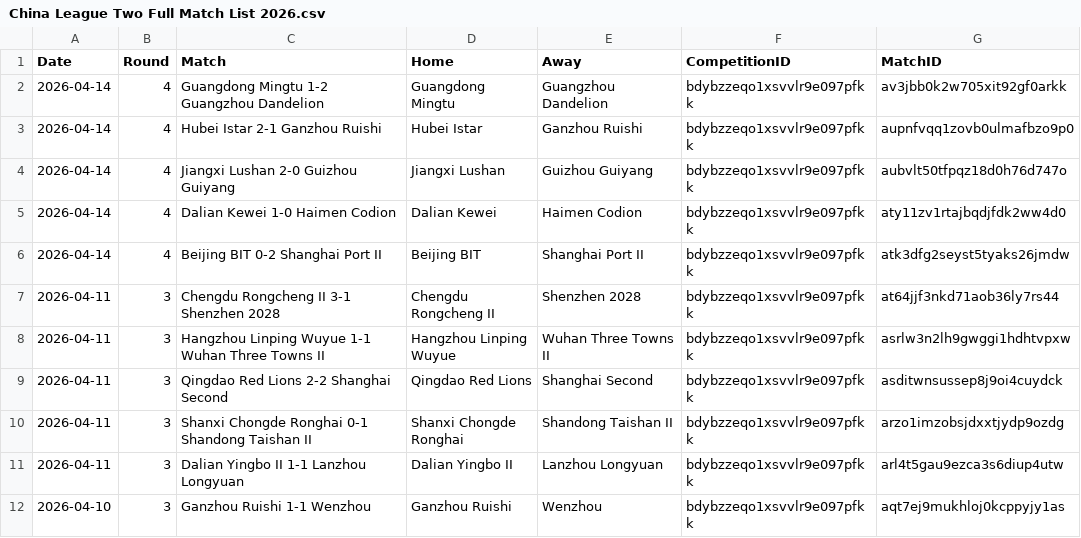
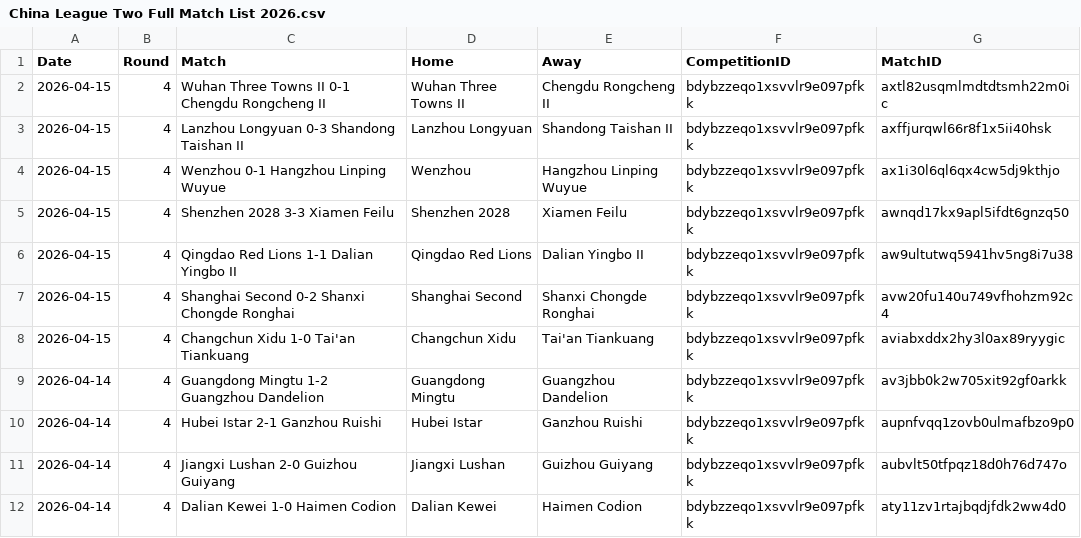
Before and after one commit to Nkkoukos/Post_Match_App, a CSV file: League_Files/China League Two Full Match List 2026.csv, drawn as a sheet; only a part is shown; the shorter side is filled out with more unchanged rows.

```diff
--- a/League_Files/China League Two Full Match List 2026.csv
+++ b/League_Files/China League Two Full Match List 2026.csv
@@ -1,2 +1,9 @@
 Date,Round,Match,Home,Away,CompetitionID,MatchID
+2026-04-15,4,Wuhan Three Towns II 0-1 Chengdu Rongcheng II,Wuhan Three Towns II,Chengdu Rongcheng II,bdybzzeqo1xsvvlr9e097pfkk,axtl82usqmlmdtdtsmh22m0ic
+2026-04-15,4,Lanzhou Longyuan 0-3 Shandong Taishan II,Lanzhou Longyuan,Shandong Taishan II,bdybzzeqo1xsvvlr9e097pfkk,axffjurqwl66r8f1x5ii40hsk
+2026-04-15,4,Wenzhou 0-1 Hangzhou Linping Wuyue,Wenzhou,Hangzhou Linping Wuyue,bdybzzeqo1xsvvlr9e097pfkk,ax1i30l6ql6qx4cw5dj9kthjo
+2026-04-15,4,Shenzhen 2028 3-3 Xiamen Feilu,Shenzhen 2028,Xiamen Feilu,bdybzzeqo1xsvvlr9e097pfkk,awnqd17kx9apl5ifdt6gnzq50
+2026-04-15,4,Qingdao Red Lions 1-1 Dalian Yingbo II,Qingdao Red Lions,Dalian Yingbo II,bdybzzeqo1xsvvlr9e097pfkk,aw9ultutwq5941hv5ng8i7u38
+2026-04-15,4,Shanghai Second 0-2 Shanxi Chongde Ronghai,Shanghai Second,Shanxi Chongde Ronghai,bdybzzeqo1xsvvlr9e097pfkk,avw20fu140u749vfhohzm92c4
+2026-04-15,4,Changchun Xidu 1-0 Tai'an Tiankuang,Changchun Xidu,Tai'an Tiankuang,bdybzzeqo1xsvvlr9e097pfkk,aviabxddx2hy3l0ax89ryygic
 2026-04-14,4,Guangdong Mingtu 1-2 Guangzhou Dandelion,Guangdong Mingtu,Guangzhou Dandelion,bdybzzeqo1xsvvlr9e097pfkk,av3jbb0k2w705xit92gf0arkk
```
Also changed, not shown: Stat_Files/China League Two 2026.csv, Stat_Files/Eliteserien 2026.csv, 36 other files.
